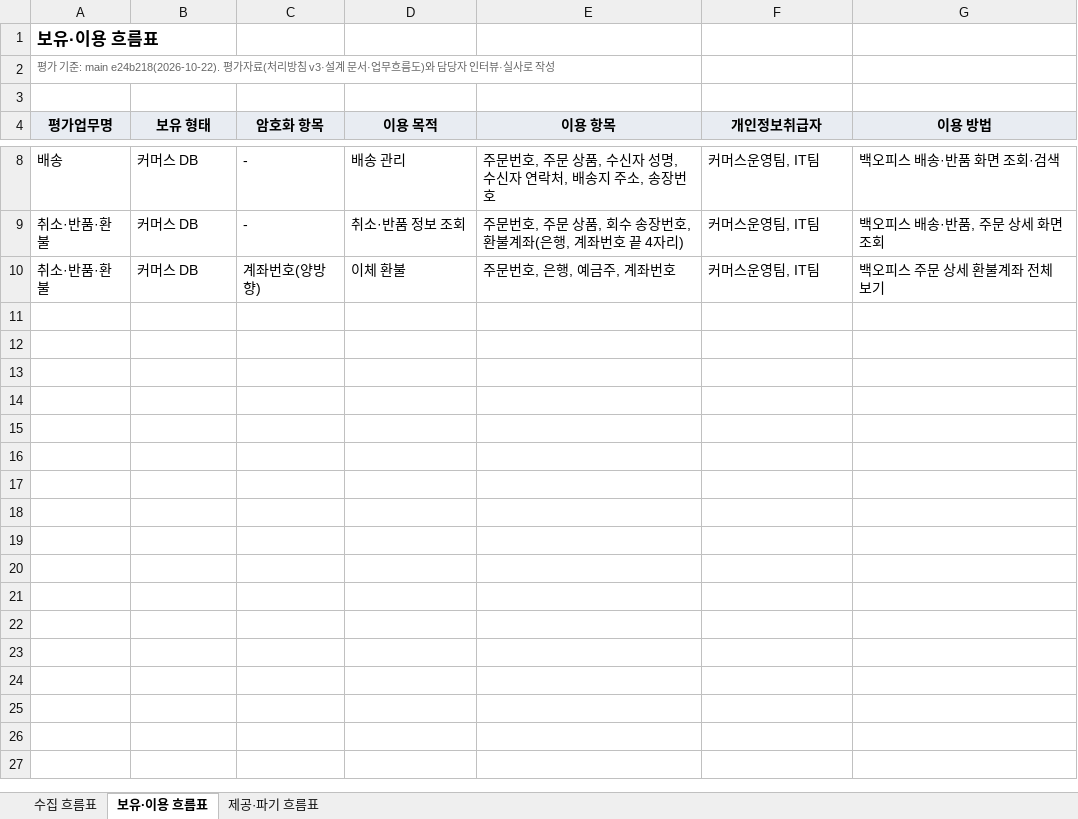
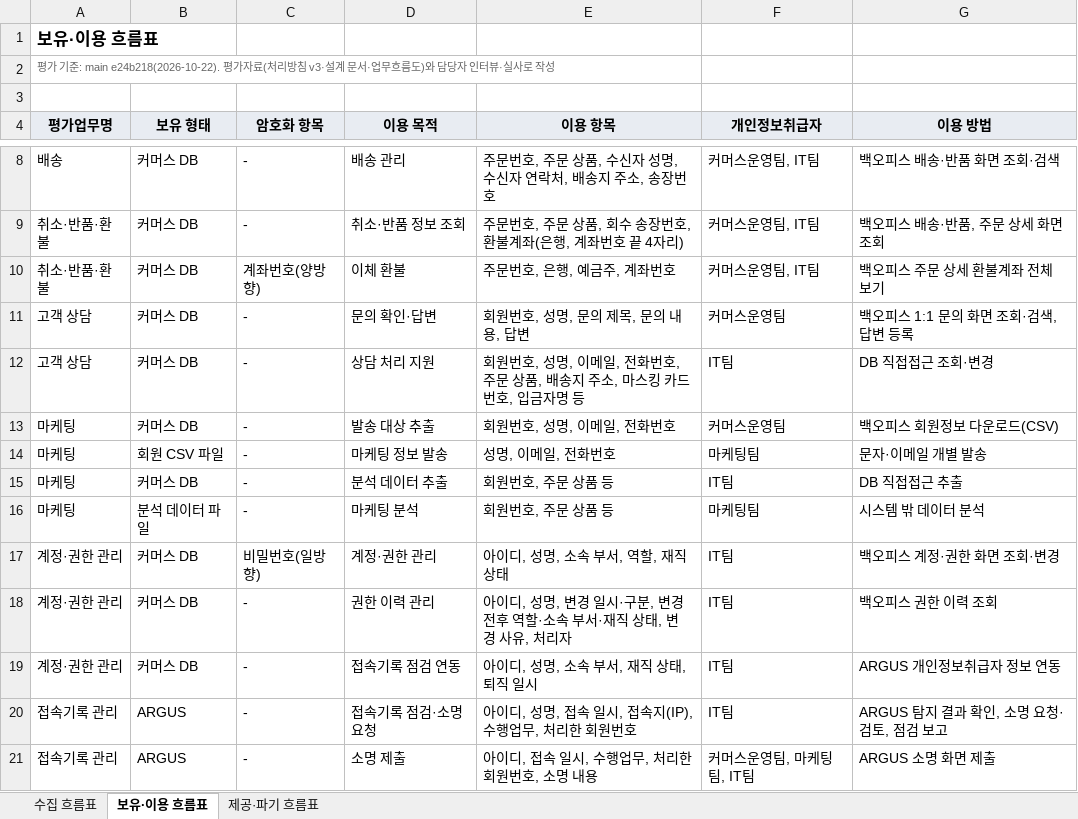
Before and after one commit to Salgoo26/argus, an Excel workbook: docs/pia/개인정보_흐름표.xlsx, sheet 보유·이용 흐름표, drawn as a sheet; only a part is shown, gaps mark what is left out; values as stored, in another font and other column widths than the file's, no borders; the diff names each change by its address in the sheet, - before the commit and + after, or states it on an @@ line.

```diff
--- a/docs/pia/개인정보_흐름표.xlsx (sheet 보유·이용 흐름표)
+++ b/docs/pia/개인정보_흐름표.xlsx (sheet 보유·이용 흐름표)
+row 11: 고객 상담 | 커머스 DB | - | 문의 확인·답변 | 회원번호, 성명, 문의 제목, 문의 내용, 답변 | 커머스운영팀 | 백오피스 1:1 문의 화면 조회·검색, 답변 등록
+row 12: 고객 상담 | 커머스 DB | - | 상담 처리 지원 | 회원번호, 성명, 이메일, 전화번호, 주문 상품, 배송지 주소, 마스킹 카드번호, 입금자명 등 | IT팀 | DB 직접접근 조회·변경
+row 13: 마케팅 | 커머스 DB | - | 발송 대상 추출 | 회원번호, 성명, 이메일, 전화번호 | 커머스운영팀 | 백오피스 회원정보 다운로드(CSV)
+row 14: 마케팅 | 회원 CSV 파일 | - | 마케팅 정보 발송 | 성명, 이메일, 전화번호 | 마케팅팀 | 문자·이메일 개별 발송
+row 15: 마케팅 | 커머스 DB | - | 분석 데이터 추출 | 회원번호, 주문 상품 등 | IT팀 | DB 직접접근 추출
+row 16: 마케팅 | 분석 데이터 파일 | - | 마케팅 분석 | 회원번호, 주문 상품 등 | 마케팅팀 | 시스템 밖 데이터 분석
+row 17: 계정·권한 관리 | 커머스 DB | 비밀번호(일방향) | 계정·권한 관리 | 아이디, 성명, 소속 부서, 역할, 재직 상태 | IT팀 | 백오피스 계정·권한 화면 조회·변경
+row 18: 계정·권한 관리 | 커머스 DB | - | 권한 이력 관리 | 아이디, 성명, 변경 일시·구분, 변경 전후 역할·소속 부서·재직 상태, 변경 사유, 처리자 | IT팀 | 백오피스 권한 이력 조회
+row 19: 계정·권한 관리 | 커머스 DB | - | 접속기록 점검 연동 | 아이디, 성명, 소속 부서, 재직 상태, 퇴직 일시 | IT팀 | ARGUS 개인정보취급자 정보 연동
+row 20: 접속기록 관리 | ARGUS | - | 접속기록 점검·소명 요청 | 아이디, 성명, 접속 일시, 접속지(IP), 수행업무, 처리한 회원번호 | IT팀 | ARGUS 탐지 결과 확인, 소명 요청·검토, 점검 보고
+row 21: 접속기록 관리 | ARGUS | - | 소명 제출 | 아이디, 접속 일시, 수행업무, 처리한 회원번호, 소명 내용 | 커머스운영팀, 마케팅팀, IT팀 | ARGUS 소명 화면 제출
```
Also changed, not shown: sheet 수집 흐름표, sheet 제공·파기 흐름표, docs/pia/개인정보_처리업무_현황분석.xlsx, 10 other files.
